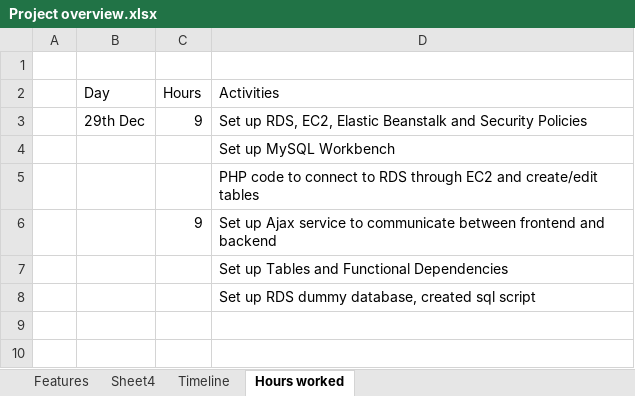
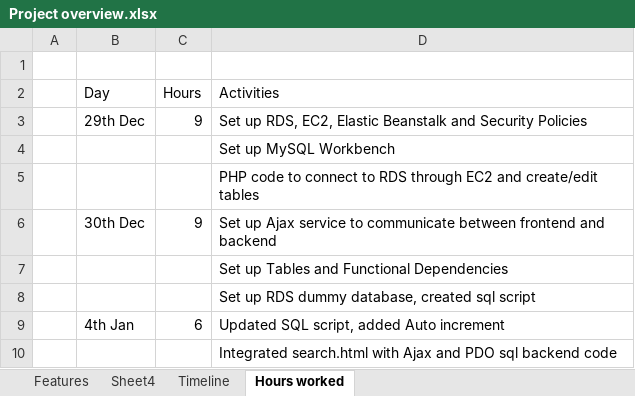
Before and after one commit to eashantilve93/homeloans, an Excel workbook: Project overview.xlsx, sheet Hours worked, drawn as a sheet; values as stored, in another font and other column widths than the file's, no borders; the diff names each change by its address in the sheet, - before the commit and + after, or states it on an @@ line.

```diff
--- a/Project overview.xlsx (sheet Hours worked)
+++ b/Project overview.xlsx (sheet Hours worked)
-B6 (Day): (empty)
+B6 (Day): 30th Dec
+row 9:  | 4th Jan | 6 | Updated SQL script, added Auto increment
+row 10:  |  |  | Integrated search.html with Ajax and PDO sql backend code
```
Also changed, not shown: 1 other file.
